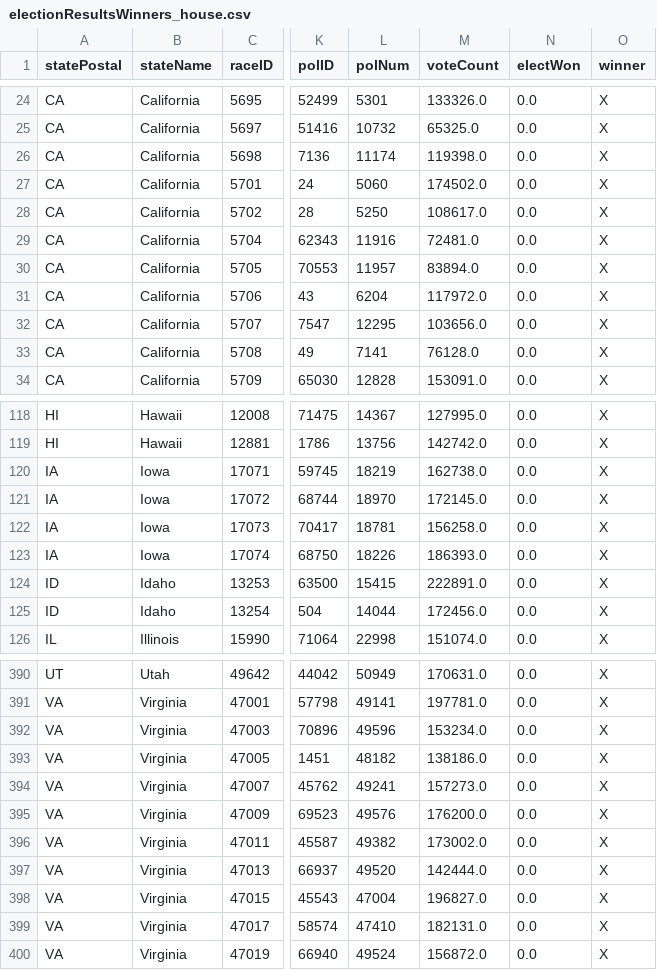
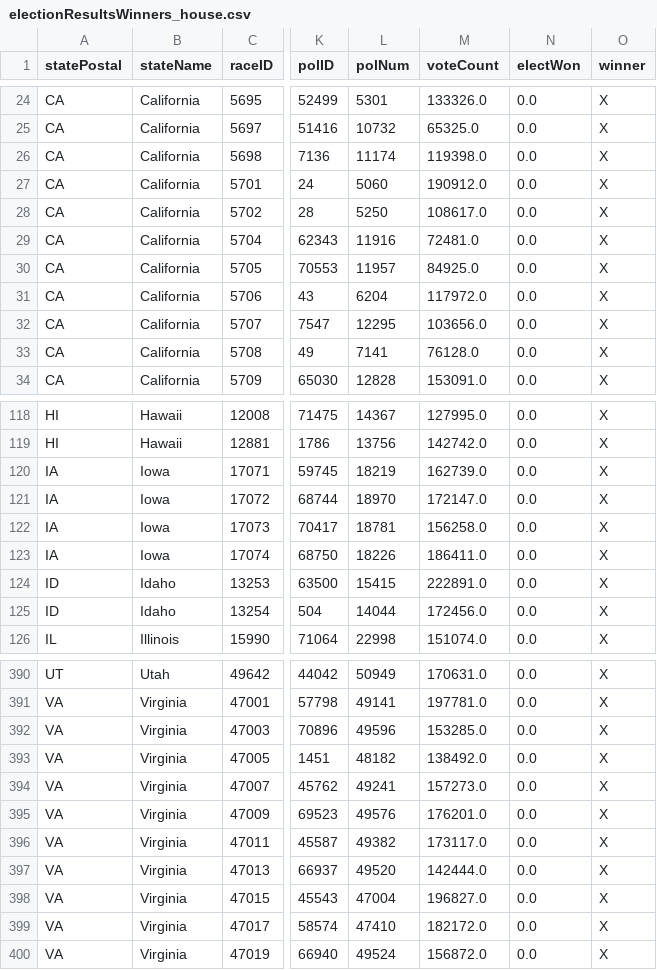
Before and after one commit to Nikkei-Visual-Data-Journalism/MidTermElection_1123409584372xxbb225, a CSV file: APAPI/electionResultsWinners_house.csv, drawn as a sheet; only a part is shown, gaps mark what is left out; the diff names each change by its address in the sheet, - before the commit and + after, or states it on an @@ line.

```diff
--- a/APAPI/electionResultsWinners_house.csv
+++ b/APAPI/electionResultsWinners_house.csv
-M27 (voteCount): 174502.0
+M27 (voteCount): 190912.0
-M30 (voteCount): 83894.0
+M30 (voteCount): 84925.0
-M120 (voteCount): 162738.0
+M120 (voteCount): 162739.0
-M121 (voteCount): 172145.0
+M121 (voteCount): 172147.0
-M123 (voteCount): 186393.0
+M123 (voteCount): 186411.0
-M392 (voteCount): 153234.0
+M392 (voteCount): 153285.0
-M393 (voteCount): 138186.0
+M393 (voteCount): 138492.0
-M395 (voteCount): 176200.0
+M395 (voteCount): 176201.0
-M396 (voteCount): 173002.0
+M396 (voteCount): 173117.0
-M399 (voteCount): 182131.0
+M399 (voteCount): 182172.0
```
Also changed, not shown: APAPI/electionResultsWinners_senate.csv.
